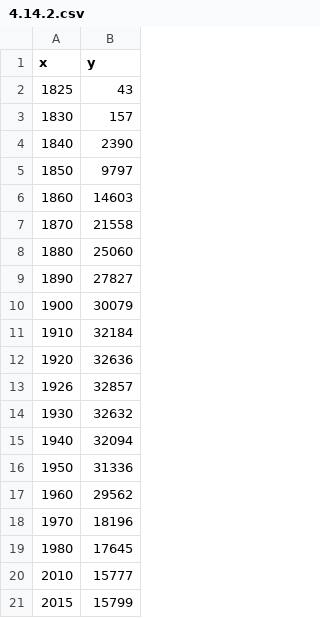
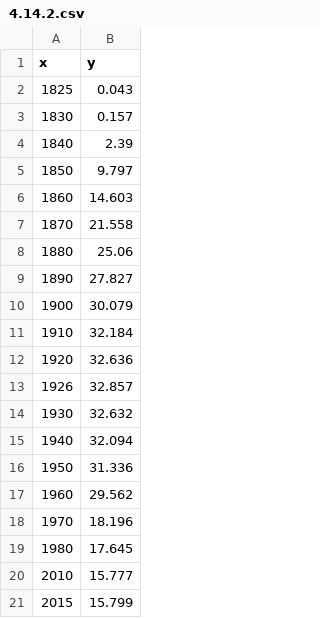
Before and after one commit to liampshaw/Smil-Growth-2019, a CSV file: data/4.14.2.csv, drawn as a sheet.

```diff
--- a/data/4.14.2.csv
+++ b/data/4.14.2.csv
@@ -1,21 +1,21 @@
 x,y
-1825,43
-1830,157
-1840,2390
-1850,9797
-1860,14603
-1870,21558
-1880,25060
-1890,27827
-1900,30079
-1910,32184
-1920,32636
-1926,32857
-1930,32632
-1940,32094
-1950,31336
-1960,29562
-1970,18196
-1980,17645
-2010,15777
-2015,15799
+1825,0.043
+1830,0.157
+1840,2.39
+1850,9.797
+1860,14.603
+1870,21.558
+1880,25.06
+1890,27.827
+1900,30.079
+1910,32.184
+1920,32.636
+1926,32.857
+1930,32.632
+1940,32.094
+1950,31.336
+1960,29.562
+1970,18.196
+1980,17.645
+2010,15.777
+2015,15.799
```
Also changed, not shown: data/4.14.3.csv, data/4.14.4.csv, 6 other files.
